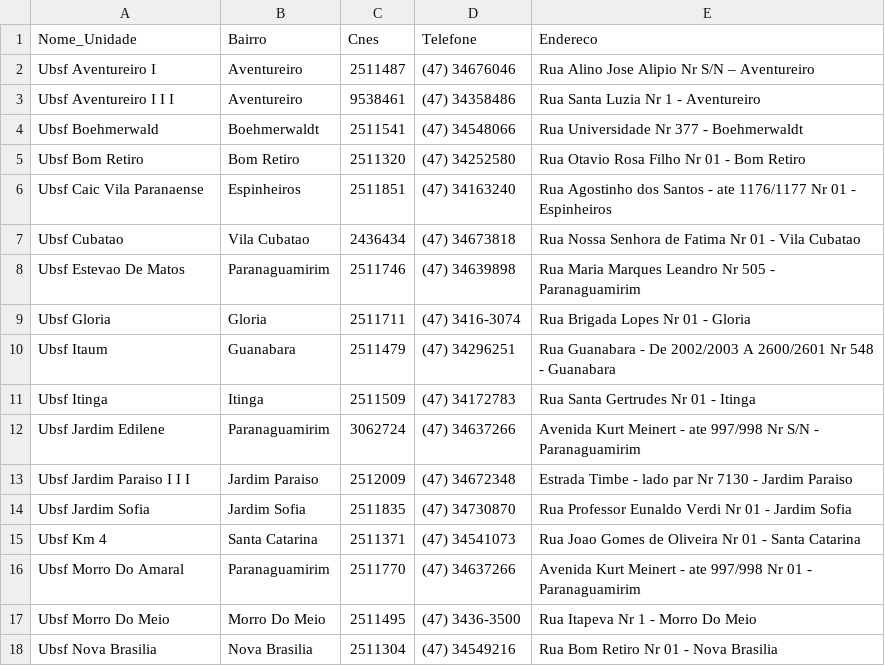
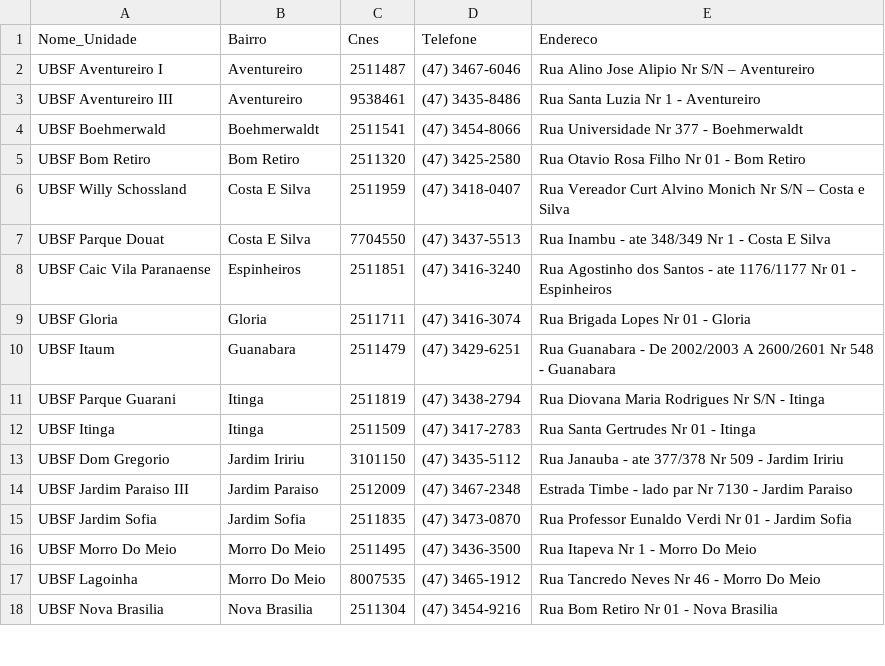
Before and after one commit to fablabjoinville/agenda-saude, a CSV file: scripts/ubs_com_endereco.csv, drawn as a sheet; only a part is shown; the diff covers the shown part only.

```diff
--- a/scripts/ubs_com_endereco.csv
+++ b/scripts/ubs_com_endereco.csv
@@ -1,18 +1,18 @@
 Nome_Unidade,Bairro,Cnes,Telefone,Endereco
-Ubsf Aventureiro I,Aventureiro,2511487,(47) 34676046,Rua Alino Jose Alipio  Nr S/N – Aventureiro
-Ubsf Aventureiro I I I,Aventureiro,9538461,(47) 34358486,Rua Santa Luzia  Nr 1 - Aventureiro
-Ubsf Boehmerwald,Boehmerwaldt,2511541,(47) 34548066,Rua Universidade  Nr 377 - Boehmerwaldt
-Ubsf Bom Retiro,Bom Retiro,2511320,(47) 34252580,Rua Otavio Rosa Filho  Nr 01 - Bom Retiro
-Ubsf Caic Vila Paranaense,Espinheiros,2511851,(47) 34163240,Rua Agostinho dos Santos - ate 1176/1177  Nr 01 - Espinheiros
-Ubsf Cubatao,Vila Cubatao,2436434,(47) 34673818,Rua Nossa Senhora de Fatima  Nr 01 - Vila Cubatao
-Ubsf Estevao De Matos,Paranaguamirim,2511746,(47) 34639898,Rua Maria Marques Leandro  Nr 505 - Paranaguamirim
-Ubsf Gloria,Gloria,2511711,(47) 3416-3074,Rua Brigada Lopes  Nr 01 - Gloria
-Ubsf Itaum,Guanabara,2511479,(47) 34296251,Rua Guanabara - De 2002/2003 A 2600/2601  Nr 548 - Guanabara
-Ubsf Itinga,Itinga,2511509,(47) 34172783,Rua Santa Gertrudes  Nr 01 - Itinga
-Ubsf Jardim Edilene,Paranaguamirim,3062724,(47) 34637266,Avenida Kurt Meinert - ate 997/998  Nr S/N - Paranaguamirim
-Ubsf Jardim Paraiso I I I,Jardim Paraiso,2512009,(47) 34672348,Estrada Timbe - lado par  Nr 7130 - Jardim Paraiso
-Ubsf Jardim Sofia,Jardim Sofia,2511835,(47) 34730870,Rua Professor Eunaldo Verdi  Nr 01 - Jardim Sofia
-Ubsf Km 4,Santa Catarina,2511371,(47) 34541073,Rua Joao Gomes de Oliveira  Nr 01 - Santa Catarina
-Ubsf Morro Do Amaral,Paranaguamirim,2511770,(47) 34637266,Avenida Kurt Meinert - ate 997/998  Nr 01 - Paranaguamirim
-Ubsf Morro Do Meio,Morro Do Meio,2511495,(47) 3436-3500,Rua Itapeva  Nr 1 - Morro Do Meio
-Ubsf Nova Brasilia,Nova Brasilia,2511304,(47) 34549216,Rua Bom Retiro  Nr 01 - Nova Brasilia
+UBSF Aventureiro I,Aventureiro,2511487,(47) 3467-6046,Rua Alino Jose Alipio  Nr S/N – Aventureiro
+UBSF Aventureiro III,Aventureiro,9538461,(47) 3435-8486,Rua Santa Luzia  Nr 1 - Aventureiro
+UBSF Boehmerwald,Boehmerwaldt,2511541,(47) 3454-8066,Rua Universidade  Nr 377 - Boehmerwaldt
+UBSF Bom Retiro,Bom Retiro,2511320,(47) 3425-2580,Rua Otavio Rosa Filho  Nr 01 - Bom Retiro
+UBSF Willy Schossland,Costa E Silva,2511959,(47) 3418-0407,Rua Vereador Curt Alvino Monich  Nr S/N – Costa e Silva
+UBSF Parque Douat,Costa E Silva,7704550,(47) 3437-5513,Rua Inambu - ate 348/349  Nr 1 - Costa E Silva
+UBSF Caic Vila Paranaense,Espinheiros,2511851,(47) 3416-3240,Rua Agostinho dos Santos - ate 1176/1177  Nr 01 - Espinheiros
+UBSF Gloria,Gloria,2511711,(47) 3416-3074,Rua Brigada Lopes  Nr 01 - Gloria
+UBSF Itaum,Guanabara,2511479,(47) 3429-6251,Rua Guanabara - De 2002/2003 A 2600/2601  Nr 548 - Guanabara
+UBSF Parque Guarani,Itinga,2511819,(47) 3438-2794,Rua Diovana Maria Rodrigues  Nr S/N - Itinga
+UBSF Itinga,Itinga,2511509,(47) 3417-2783,Rua Santa Gertrudes  Nr 01 - Itinga
+UBSF Dom Gregorio,Jardim Iririu,3101150,(47) 3435-5112,Rua Janauba - ate 377/378  Nr 509 - Jardim Iririu
+UBSF Jardim Paraiso III,Jardim Paraiso,2512009,(47) 3467-2348,Estrada Timbe - lado par  Nr 7130 - Jardim Paraiso
+UBSF Jardim Sofia,Jardim Sofia,2511835,(47) 3473-0870,Rua Professor Eunaldo Verdi  Nr 01 - Jardim Sofia
+UBSF Morro Do Meio,Morro Do Meio,2511495,(47) 3436-3500,Rua Itapeva  Nr 1 - Morro Do Meio
+UBSF Lagoinha,Morro Do Meio,8007535,(47) 3465-1912,Rua Tancredo Neves  Nr 46 - Morro Do Meio
+UBSF Nova Brasilia,Nova Brasilia,2511304,(47) 3454-9216,Rua Bom Retiro  Nr 01 - Nova Brasilia
```
Also changed, not shown: 6 added rows, 4 removed rows and 10 edited cells elsewhere in this file, 4 other files.
